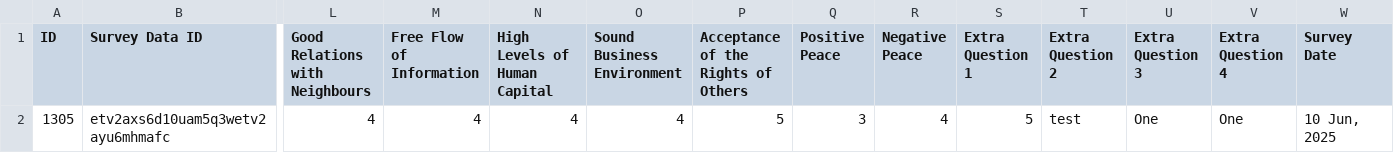
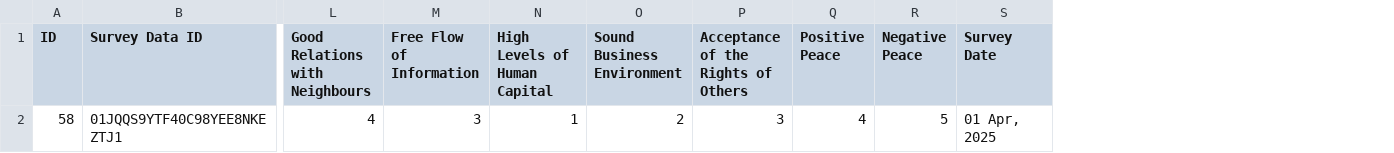
Before and after one commit to anupshakya7/typeform-dashboard, a CSV file: public/survey.csv, drawn as a sheet; only a part is shown, gaps mark what is left out; removed rows and columns are numbered as before the commit, all else as after; rows hold the shown columns only; the diff names each change by its address in the sheet, - before the commit and + after, or states it on an @@ line.

```diff
--- a/public/survey.csv
+++ b/public/survey.csv
-column S (Extra Question 1), empty
-column T (Extra Question 2), empty
-column U (Extra Question 3), empty
-column V (Extra Question 4), empty
-row 2: 1305 | etv2axs6d10uam5q3wetv2ayu6mhmafc | 4 | 4 | 4 | 4 | 5 | 3 | 4 | 5 | test | One | One | 10 Jun, 2025
+row 2: 58 | 01JQQS9YTF40C98YEE8NKEZTJ1 | 4 | 3 | 1 | 2 | 3 | 4 | 5 | 01 Apr, 2025
```
Also changed, not shown: 11 other files.
